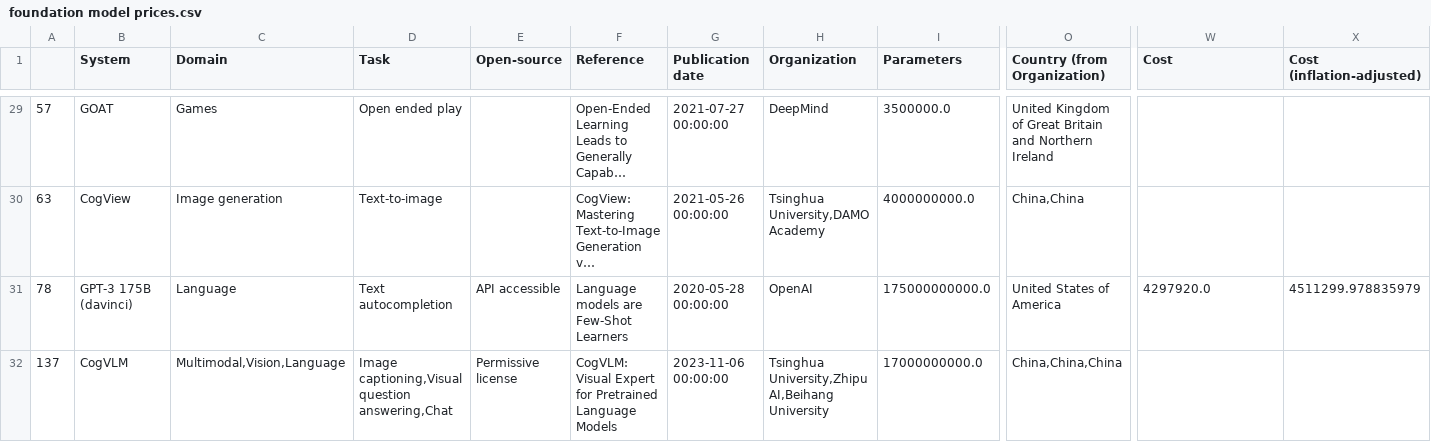
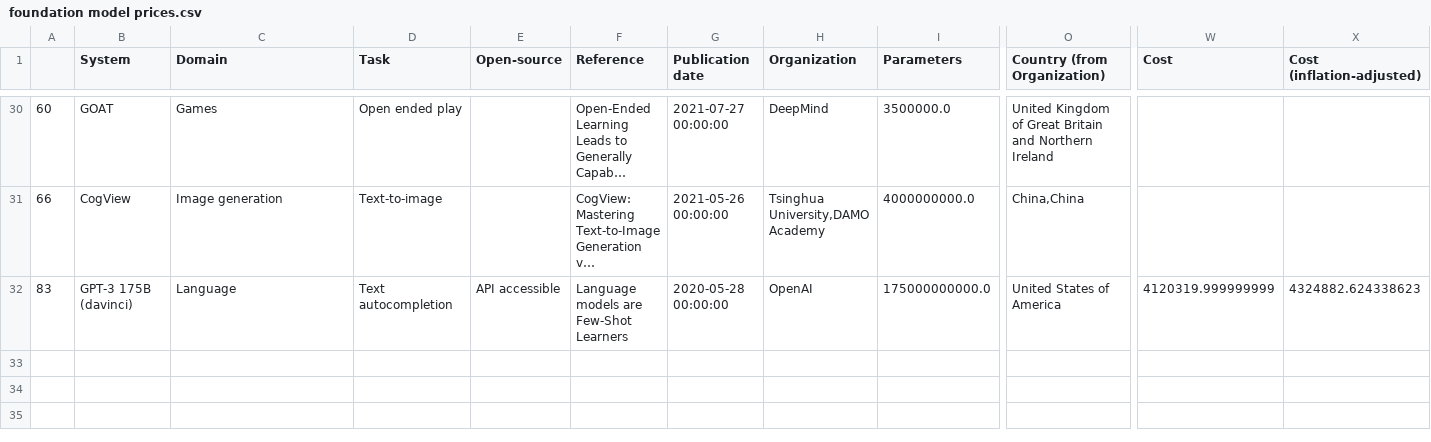
Before and after one commit to epoch-research/training-cost-trends, a CSV file: identify foundation models/foundation model prices.csv, drawn as a sheet; only a part is shown, gaps mark what is left out; long unchanged cells end in …; removed rows and columns are numbered as before the commit, all else as after; rows hold the shown columns only; the diff covers the shown part only; the diff names each change by its address in the sheet, - before the commit and + after, or states it on an @@ line.

```diff
--- a/identify foundation models/foundation model prices.csv
+++ b/identify foundation models/foundation model prices.csv
-A30: 57
+A30: 60
-A31: 63
+A31: 66
-A32: 78
+A32: 83
-W32 (Cost): 4297920.0
+W32 (Cost): 4120319.999999999
-X32 (Cost (inflation-adjusted)): 4511299.978835979
+X32 (Cost (inflation-adjusted)): 4324882.624338623
-row 32: 137 | CogVLM | Multimodal,Vision,Language | Image captioning,Visual question answering,Chat | Permissive license | CogVLM: Visual Expert for Pretrained Language Models | 2023-11-06 00:00:00 | Tsinghua University,Zhipu AI,Beihang University | 17000000000.0 | China,China,China
```
Also changed, not shown: 1 added row and 29 edited cells elsewhere in this file, identify foundation models/price dataset with FM indicator.csv, identify foundation models/price dataset.csv, 2 other files.
